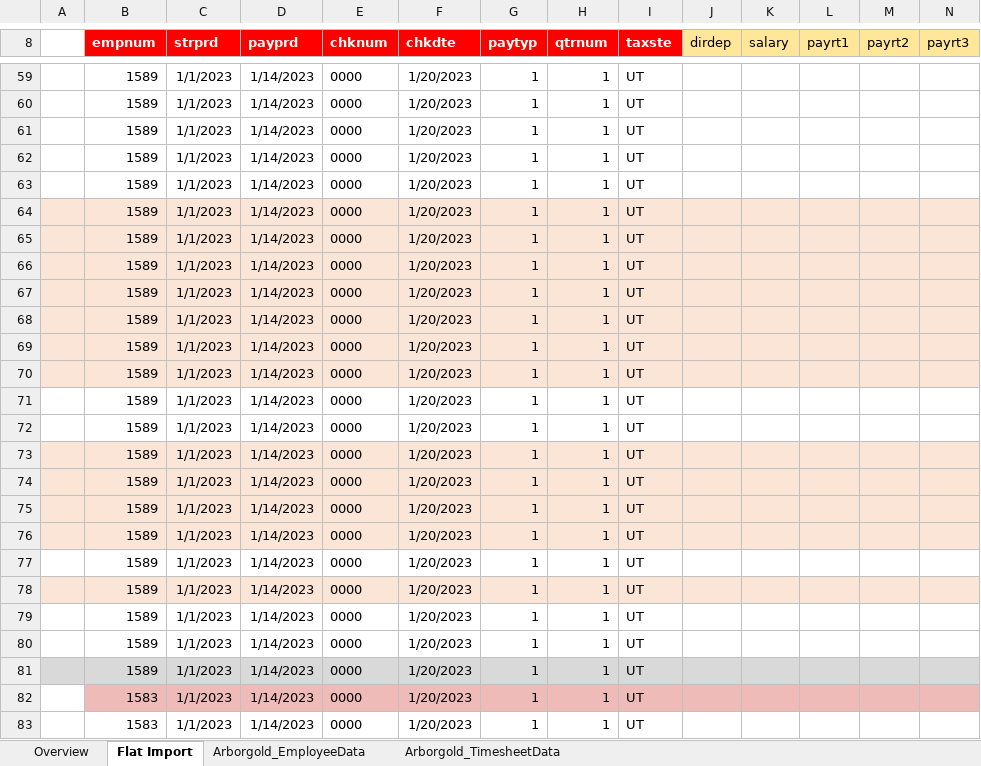
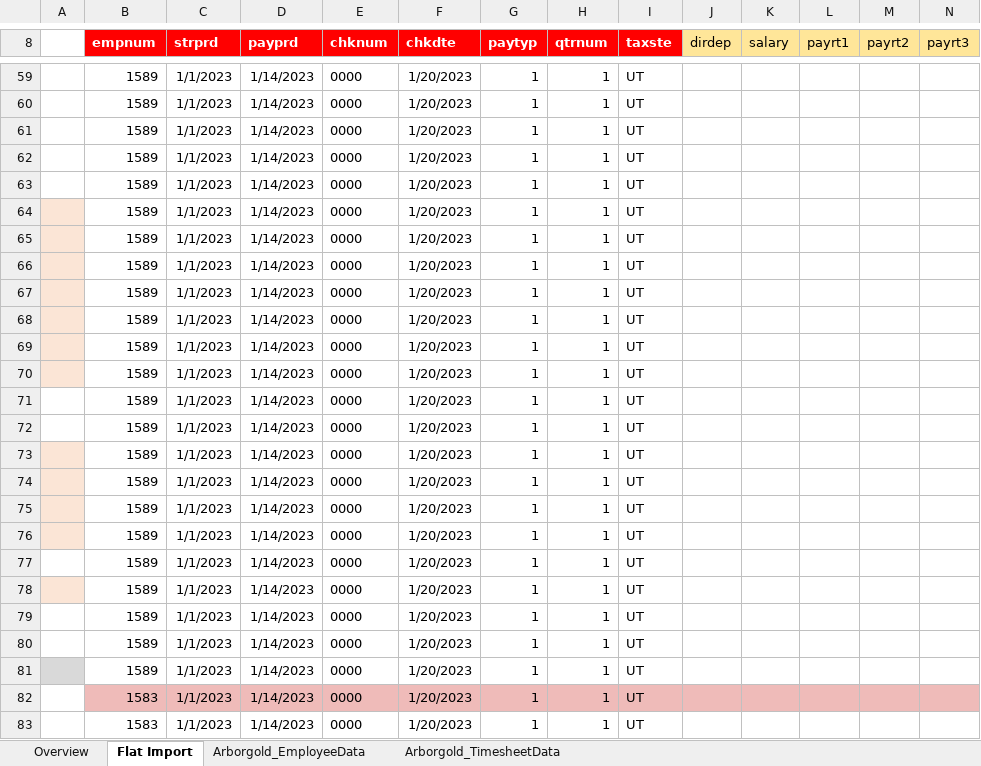
Before and after one commit to adjony/ASL-Bill, an Excel workbook: EiD_SageImport_Template.xlsm, sheet Flat Import, drawn as a sheet; only a part is shown, gaps mark what is left out; values as stored, in another font and other column widths than the file's, no borders; charts and pictures not drawn; the diff covers the shown part only; the diff names each change by its address in the sheet, - before the commit and + after, or states it on an @@ line.

```diff
--- a/EiD_SageImport_Template.xlsm (sheet Flat Import)
+++ b/EiD_SageImport_Template.xlsm (sheet Flat Import)
-B64:N70 fill: #FBE5D6
+B64:N70 fill: none
-B73:N76 fill: #FBE5D6
+B73:N76 fill: none
-B78:N78 fill: #FBE5D6
+B78:N78 fill: none
-B81:N81 fill: #D9D9D9
+B81:N81 fill: none
```
Also changed, not shown: cell formats elsewhere in this sheet, 4 other files.
